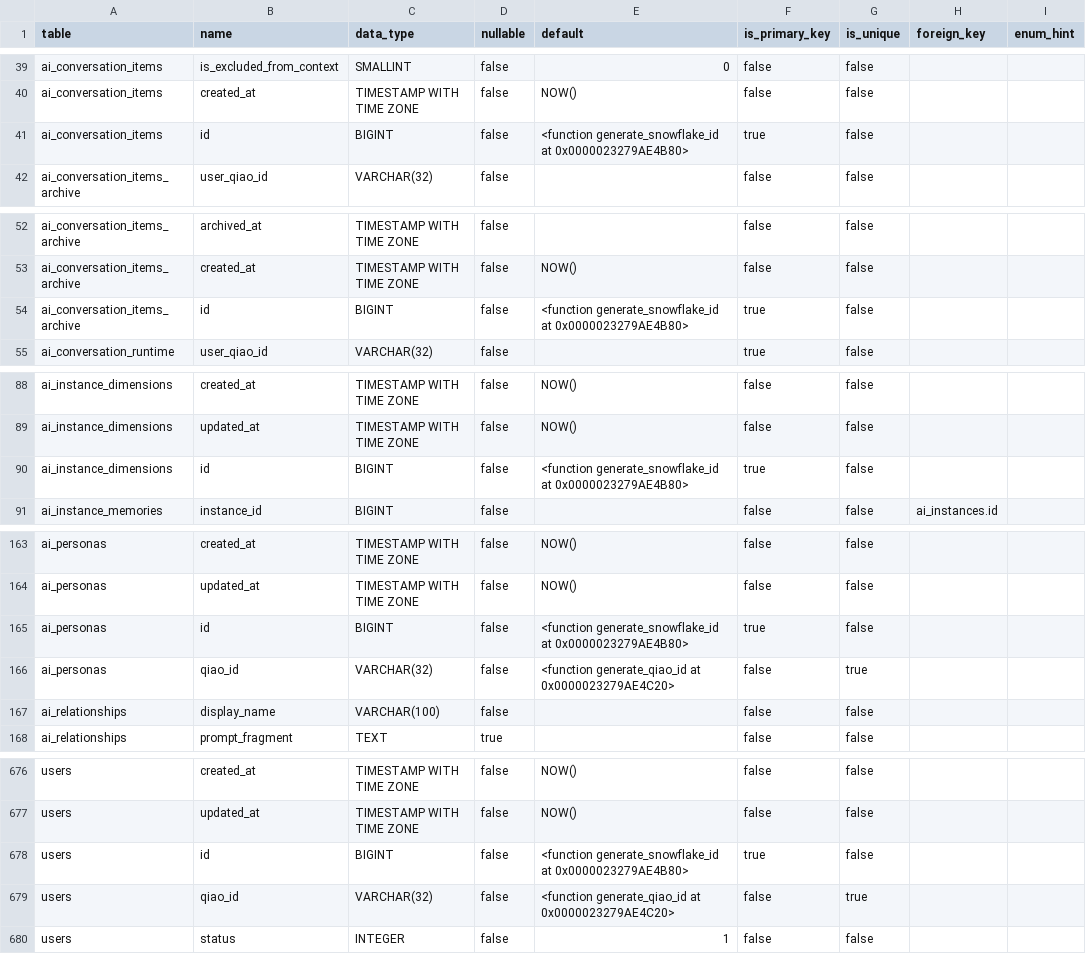
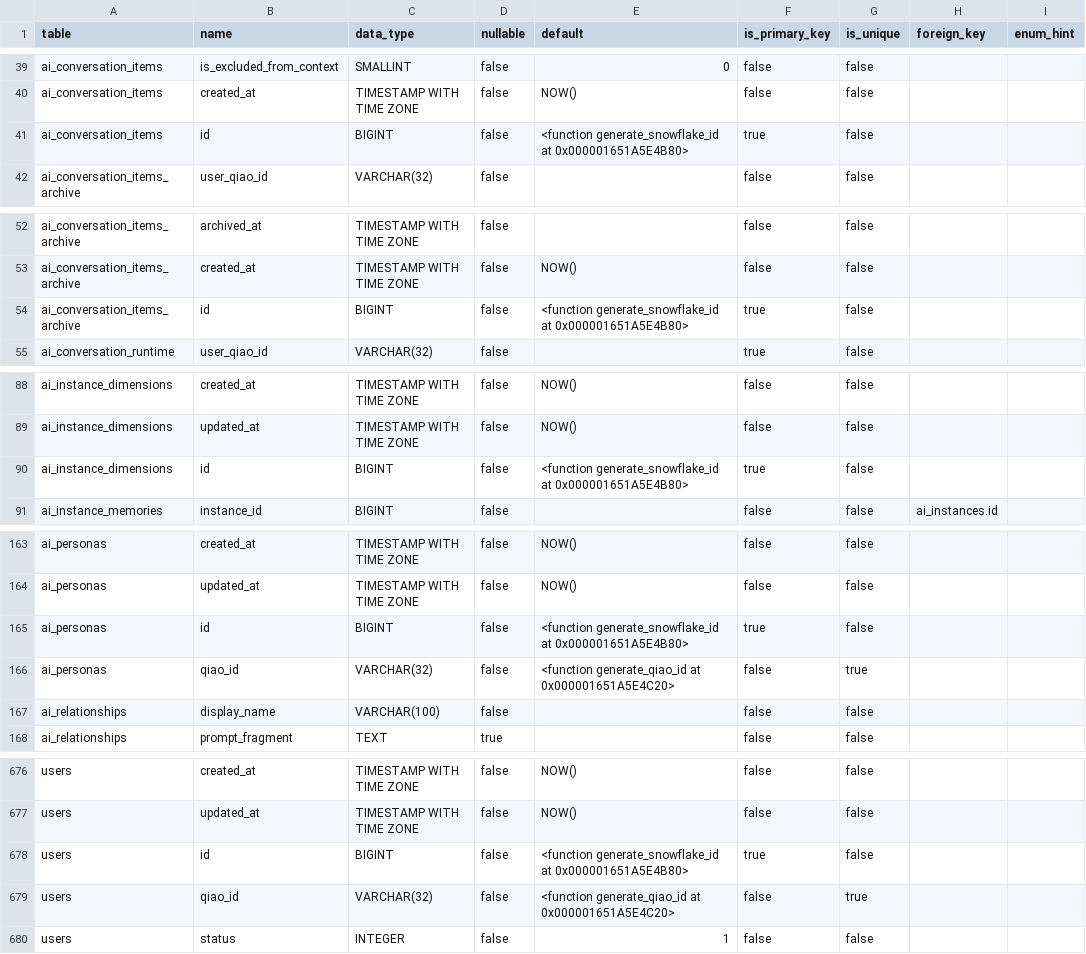
Before and after one commit to Monopink/ailo, a TSV file: docs/data-dict/schema.columns.tsv, drawn as a sheet; only a part is shown, gaps mark what is left out; the diff covers the shown part only; the diff names each change by its address in the sheet, - before the commit and + after, or states it on an @@ line.

```diff
--- a/docs/data-dict/schema.columns.tsv
+++ b/docs/data-dict/schema.columns.tsv
-E41 (default): …generate_snowflake_id at 0x0000023279AE4B80>
+E41 (default): …generate_snowflake_id at 0x000001651A5E4B80>
-E54 (default): …generate_snowflake_id at 0x0000023279AE4B80>
+E54 (default): …generate_snowflake_id at 0x000001651A5E4B80>
-E90 (default): …generate_snowflake_id at 0x0000023279AE4B80>
+E90 (default): …generate_snowflake_id at 0x000001651A5E4B80>
-E165 (default): …generate_snowflake_id at 0x0000023279AE4B80>
+E165 (default): …generate_snowflake_id at 0x000001651A5E4B80>
-E166 (default): …generate_qiao_id at 0x0000023279AE4C20>
+E166 (default): …generate_qiao_id at 0x000001651A5E4C20>
-E678 (default): …generate_snowflake_id at 0x0000023279AE4B80>
+E678 (default): …generate_snowflake_id at 0x000001651A5E4B80>
-E679 (default): …generate_qiao_id at 0x0000023279AE4C20>
+E679 (default): …generate_qiao_id at 0x000001651A5E4C20>
```
Also changed, not shown: 26 edited cells elsewhere in this file, docs/data-dict/schema.constraints.tsv, 17 other files.
